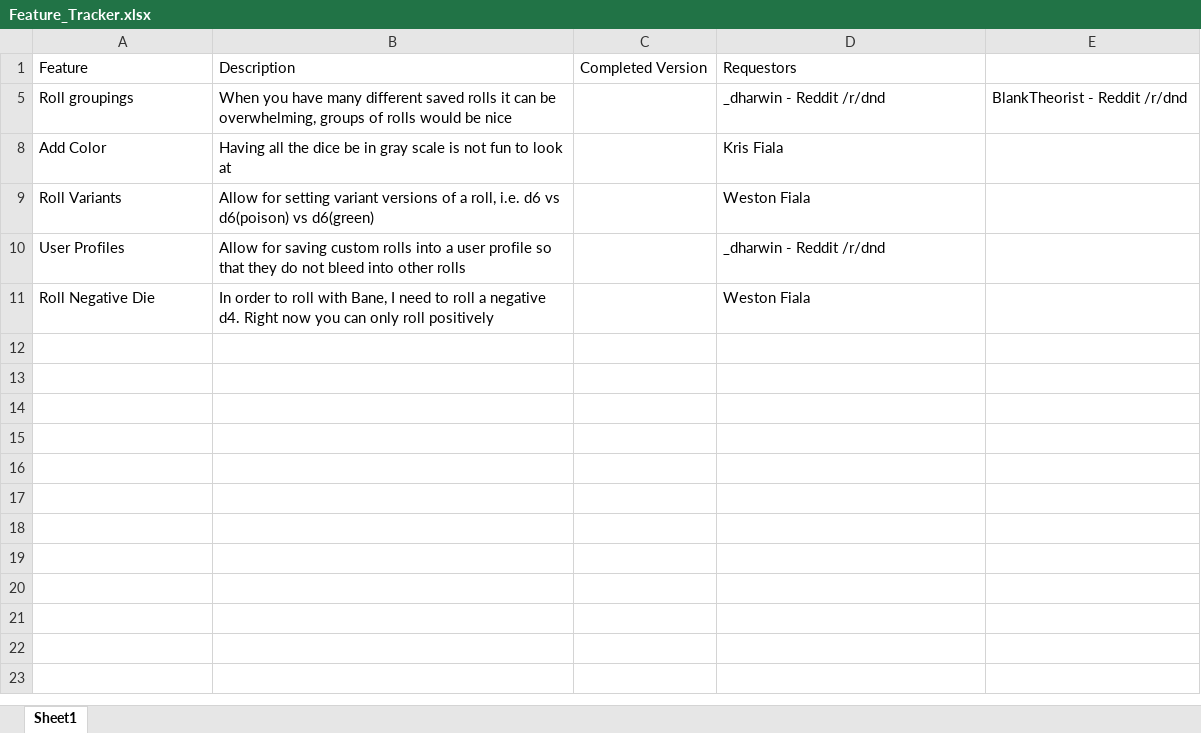
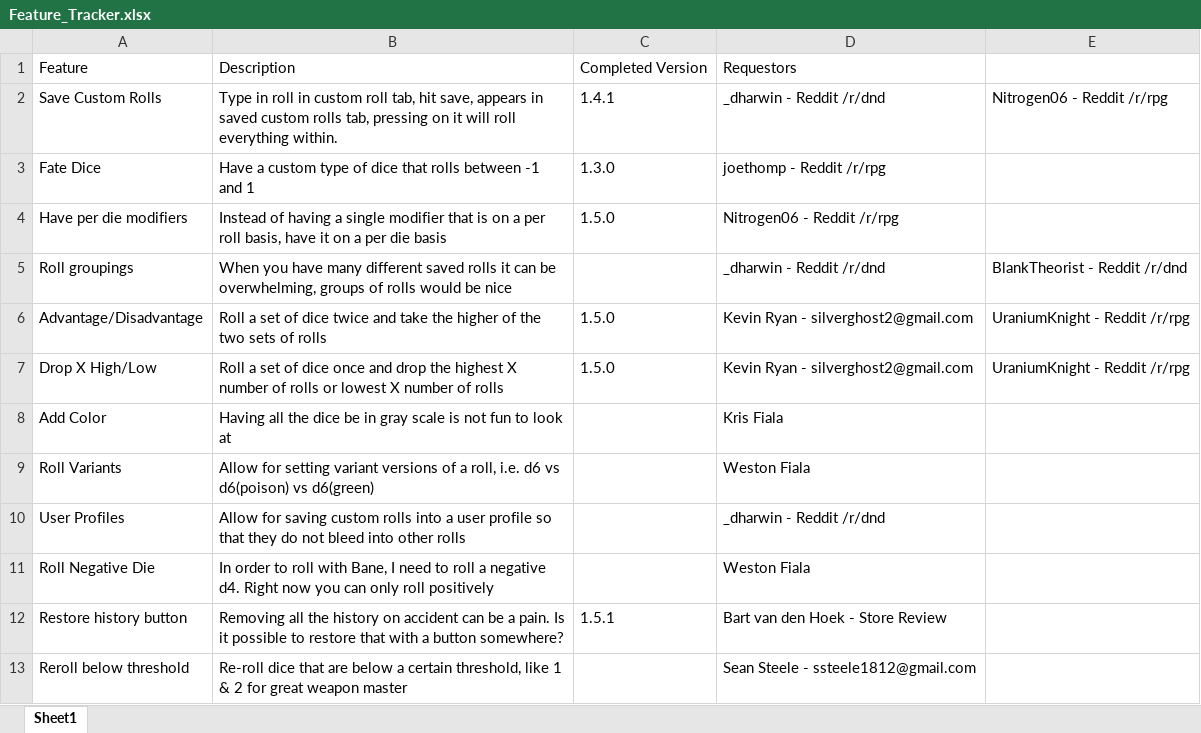
Before and after one commit to westonsfiala/CustomDiceRoller, an Excel workbook: Feature_Tracker.xlsx, sheet Sheet1, drawn as a sheet; values as stored, in another font and other column widths than the file's, no borders; the diff names each change by its address in the sheet, - before the commit and + after, or states it on an @@ line.

```diff
--- a/Feature_Tracker.xlsx (sheet Sheet1)
+++ b/Feature_Tracker.xlsx (sheet Sheet1)
@@ row 2 unhidden: Save Custom Rolls | Type in roll in custom roll tab, hit save, appears in saved custom rolls tab, pressing on it will roll everything within. | 1.4.1 | _dharwin - Reddit /r/dnd | Nitrogen06 - Reddit /r/rpg @@
@@ row 3 unhidden: Fate Dice | Have a custom type of dice that rolls between -1 and 1 | 1.3.0 | joethomp - Reddit /r/rpg @@
@@ row 4 unhidden: Have per die modifiers | Instead of having a single modifier that is on a per roll basis, have it on a per die basis | 1.5.0 | Nitrogen06 - Reddit /r/rpg @@
@@ row 6 unhidden: Advantage/Disadvantage | Roll a set of dice twice and take the higher of the two sets of rolls | 1.5.0 | Kevin Ryan - silverghost2@gmail.com | UraniumKnight - Reddit /r/rpg @@
@@ row 7 unhidden: Drop X High/Low | Roll a set of dice once and drop the highest X number of rolls or lowest X number of rolls | 1.5.0 | Kevin Ryan - silverghost2@gmail.com | UraniumKnight - Reddit /r/rpg @@
@@ row 12 unhidden: Restore history button | Removing all the history on accident can be a pain. Is it possible to restore that with a button somewhere? | 1.5.1 | Bart van den Hoek - Store Review @@
+row 13: Reroll below threshold | Re-roll dice that are below a certain threshold, like 1 & 2 for great weapon master |  | Sean Steele - ssteele1812@gmail.com
```
Also changed, not shown: InstallTracker.xlsx.
